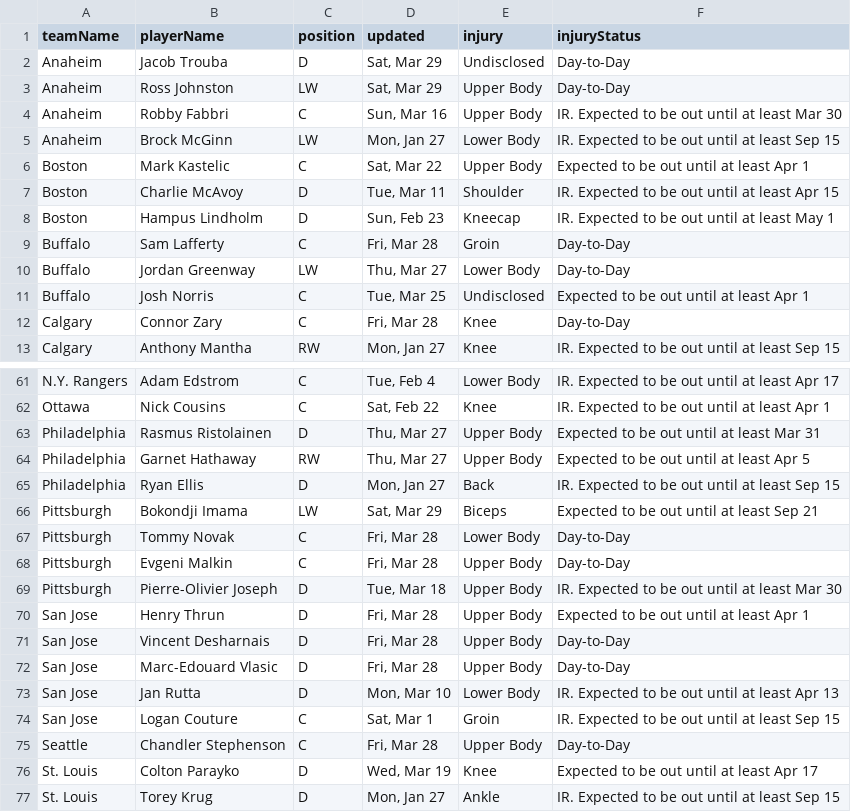
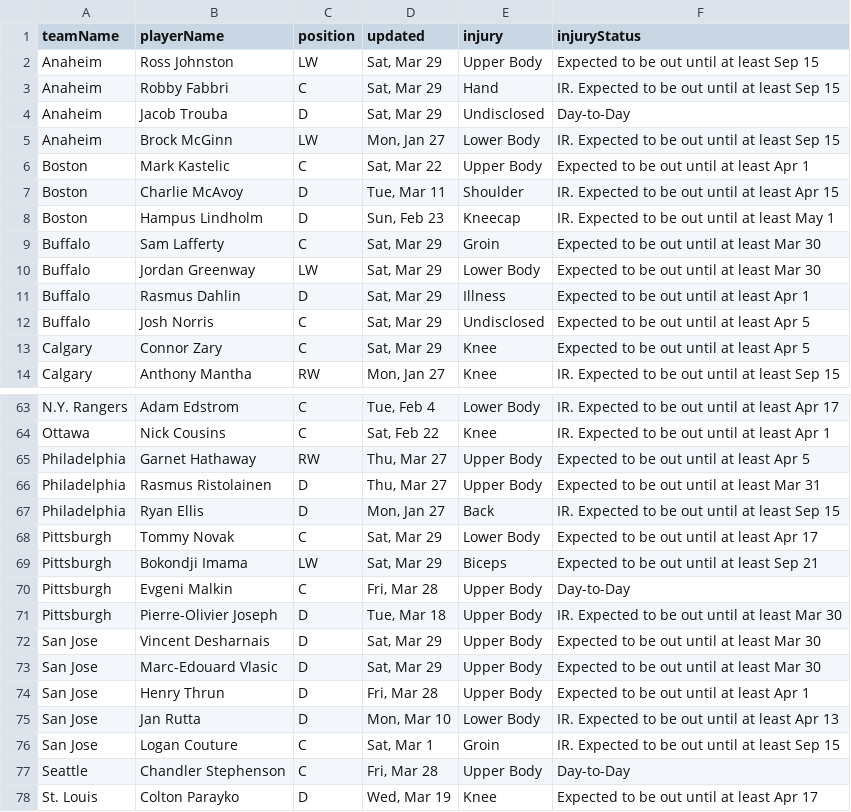
Before and after one commit to quintonfesq04/RealSports, a CSV file: NHL/nhl_injuries.csv, drawn as a sheet; only a part is shown, gaps mark what is left out; the shorter side is filled out with more unchanged rows; the diff covers the shown part only.

```diff
--- a/NHL/nhl_injuries.csv
+++ b/NHL/nhl_injuries.csv
@@ -1,5 +1,5 @@
 teamName,playerName,position,updated,injury,injuryStatus
+Anaheim,Ross Johnston,LW,"Sat, Mar 29",Upper Body,Expected to be out until at least Sep 15
+Anaheim,Robby Fabbri,C,"Sat, Mar 29",Hand,IR. Expected to be out until at least Sep 15
 Anaheim,Jacob Trouba,D,"Sat, Mar 29",Undisclosed,Day-to-Day
-Anaheim,Ross Johnston,LW,"Sat, Mar 29",Upper Body,Day-to-Day
-Anaheim,Robby Fabbri,C,"Sun, Mar 16",Upper Body,IR. Expected to be out until at least Mar 30
 Anaheim,Brock McGinn,LW,"Mon, Jan 27",Lower Body,IR. Expected to be out until at least Sep 15
@@ -8,6 +8,7 @@ Boston,Charlie McAvoy,D,"Tue, Mar 11",Shoulder,IR. Expected to be out until at l
 Boston,Hampus Lindholm,D,"Sun, Feb 23",Kneecap,IR. Expected to be out until at least May 1
-Buffalo,Sam Lafferty,C,"Fri, Mar 28",Groin,Day-to-Day
-Buffalo,Jordan Greenway,LW,"Thu, Mar 27",Lower Body,Day-to-Day
-Buffalo,Josh Norris,C,"Tue, Mar 25",Undisclosed,Expected to be out until at least Apr 1
-Calgary,Connor Zary,C,"Fri, Mar 28",Knee,Day-to-Day
+Buffalo,Sam Lafferty,C,"Sat, Mar 29",Groin,Expected to be out until at least Mar 30
+Buffalo,Jordan Greenway,LW,"Sat, Mar 29",Lower Body,Expected to be out until at least Mar 30
+Buffalo,Rasmus Dahlin,D,"Sat, Mar 29",Illness,Expected to be out until at least Apr 1
+Buffalo,Josh Norris,C,"Sat, Mar 29",Undisclosed,Expected to be out until at least Apr 5
+Calgary,Connor Zary,C,"Sat, Mar 29",Knee,Expected to be out until at least Apr 5
 Calgary,Anthony Mantha,RW,"Mon, Jan 27",Knee,IR. Expected to be out until at least Sep 15
@@ -62,12 +64,12 @@ N.Y. Rangers,Adam Edstrom,C,"Tue, Feb 4",Lower Body,IR. Expected to be out until
 Ottawa,Nick Cousins,C,"Sat, Feb 22",Knee,IR. Expected to be out until at least Apr 1
+Philadelphia,Garnet Hathaway,RW,"Thu, Mar 27",Upper Body,Expected to be out until at least Apr 5
 Philadelphia,Rasmus Ristolainen,D,"Thu, Mar 27",Upper Body,Expected to be out until at least Mar 31
-Philadelphia,Garnet Hathaway,RW,"Thu, Mar 27",Upper Body,Expected to be out until at least Apr 5
 Philadelphia,Ryan Ellis,D,"Mon, Jan 27",Back,IR. Expected to be out until at least Sep 15
+Pittsburgh,Tommy Novak,C,"Sat, Mar 29",Lower Body,Expected to be out until at least Apr 17
 Pittsburgh,Bokondji Imama,LW,"Sat, Mar 29",Biceps,Expected to be out until at least Sep 21
-Pittsburgh,Tommy Novak,C,"Fri, Mar 28",Lower Body,Day-to-Day
 Pittsburgh,Evgeni Malkin,C,"Fri, Mar 28",Upper Body,Day-to-Day
 Pittsburgh,Pierre-Olivier Joseph,D,"Tue, Mar 18",Upper Body,IR. Expected to be out until at least Mar 30
+San Jose,Vincent Desharnais,D,"Sat, Mar 29",Upper Body,Expected to be out until at least Mar 30
+San Jose,Marc-Edouard Vlasic,D,"Sat, Mar 29",Upper Body,Expected to be out until at least Mar 30
 San Jose,Henry Thrun,D,"Fri, Mar 28",Upper Body,Expected to be out until at least Apr 1
-San Jose,Vincent Desharnais,D,"Fri, Mar 28",Upper Body,Day-to-Day
-San Jose,Marc-Edouard Vlasic,D,"Fri, Mar 28",Upper Body,Day-to-Day
 San Jose,Jan Rutta,D,"Mon, Mar 10",Lower Body,IR. Expected to be out until at least Apr 13
```
Also changed, not shown: 3 added rows, 2 removed rows, 2 moved rows and 14 edited cells elsewhere in this file, MLB/mlb_injuries.csv, NBA/nba_healthy_player_stats.csv, 7 other files.
